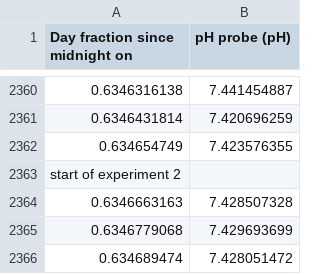
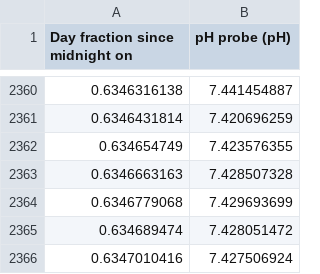
Before and after one commit to ml895/CEE4530, a TSV file: acidrain_pHdata2 - lab 2 - acid rain.tsv, drawn as a sheet; only a part is shown, gaps mark what is left out; the shorter side is filled out with more unchanged rows.

Commit message:
Update acidrain_pHdata2 - lab 2 - acid rain.tsv

```diff
--- a/acidrain_pHdata2 - lab 2 - acid rain.tsv
+++ b/acidrain_pHdata2 - lab 2 - acid rain.tsv
@@ -2362,3 +2362,2 @@ Day fraction since midnight on	pH probe (pH)
 0.634654749	7.423576355
-start of  experiment 2	
 0.6346663163	7.428507328
```
